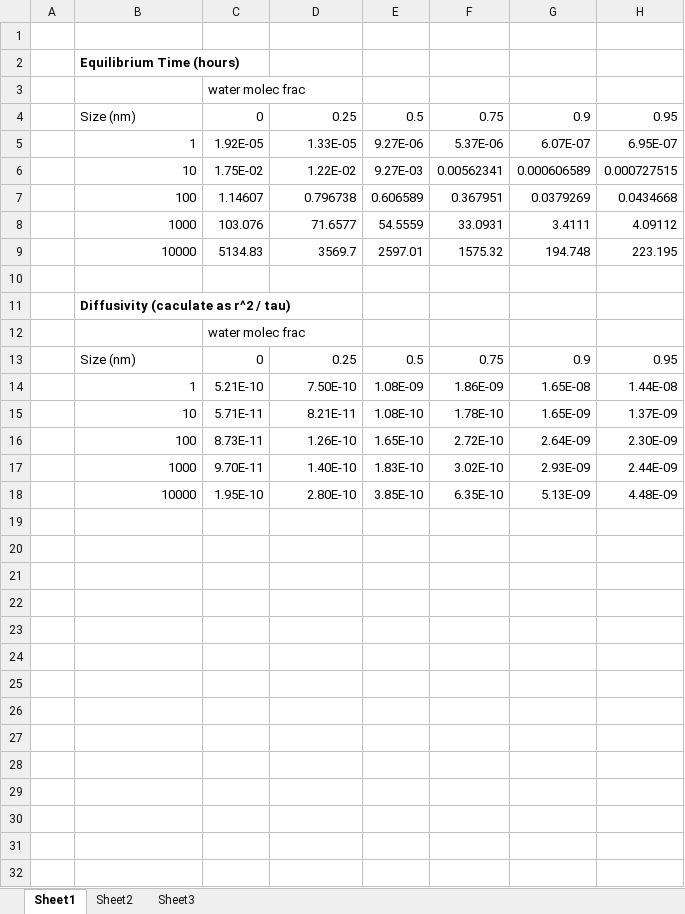
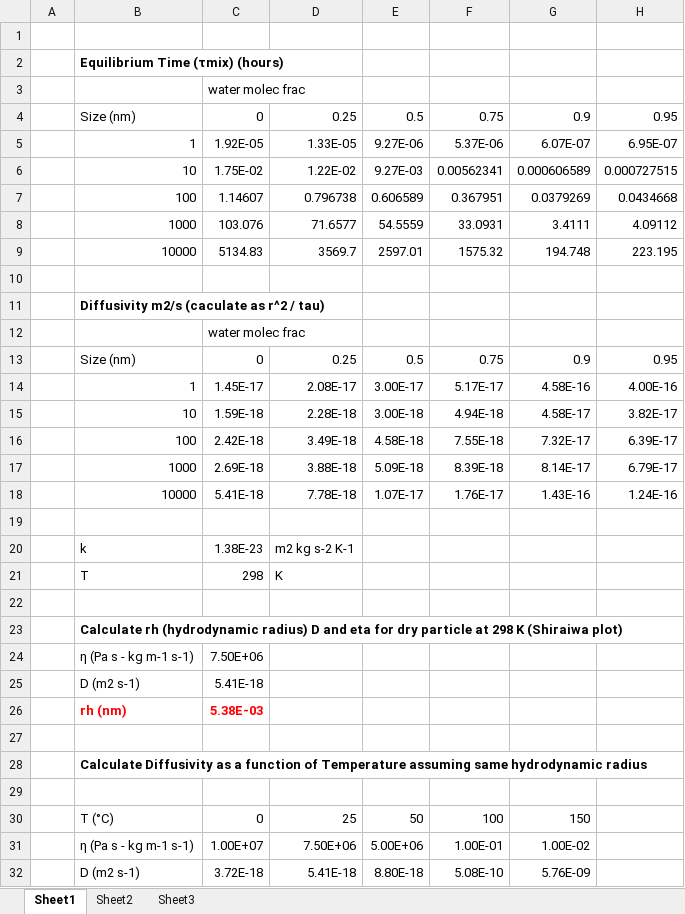
Before and after one commit to bnmurphy/OA_MIXING_SU, an Excel workbook: Code/Timescale_Analysis/Equilibrium_Time_Data.xlsx, sheet Sheet1, drawn as a sheet; values as stored, in another font and other column widths than the file's, no borders; charts and pictures not drawn; removed rows and columns are numbered as before the commit, all else as after; the diff names each change by its address in the sheet, - before the commit and + after, or states it on an @@ line.

Commit message:
Set up diffusivity versus cutoff volatility plots

```diff
--- a/Code/Timescale_Analysis/Equilibrium_Time_Data.xlsx (sheet Sheet1)
+++ b/Code/Timescale_Analysis/Equilibrium_Time_Data.xlsx (sheet Sheet1)
-B2: Equilibrium Time (hours)
+B2: Equilibrium Time (τmix) (hours)
-B11: Diffusivity (caculate as r^2 / tau)
+B11: Diffusivity m2/s (caculate as r^2 / tau)
-row 14:  | 1 | 5.21E-10 | 7.50E-10 | 1.08E-09 | 1.86E-09 | 1.65E-08 | 1.44E-08
+row 14:  | 1 | 1.45E-17 | 2.08E-17 | 3.00E-17 | 5.17E-17 | 4.58E-16 | 4.00E-16
+row 15:  | 10 | 1.59E-18 | 2.28E-18 | 3.00E-18 | 4.94E-18 | 4.58E-17 | 3.82E-17
+row 16:  | 100 | 2.42E-18 | 3.49E-18 | 4.58E-18 | 7.55E-18 | 7.32E-17 | 6.39E-17
+row 17:  | 1000 | 2.69E-18 | 3.88E-18 | 5.09E-18 | 8.39E-18 | 8.14E-17 | 6.79E-17
+row 18:  | 10000 | 5.41E-18 | 7.78E-18 | 1.07E-17 | 1.76E-17 | 1.43E-16 | 1.24E-16
-row 19:  | 10 | 5.71E-11 | 8.21E-11 | 1.08E-10 | 1.78E-10 | 1.65E-09 | 1.37E-09
+row 19: (empty)
+row 20:  | k | 1.38E-23 | m2 kg s-2 K-1
+row 21:  | T | 298 | K
-row 22:  | 100 | 8.73E-11 | 1.26E-10 | 1.65E-10 | 2.72E-10 | 2.64E-09 | 2.30E-09
+row 22: (empty)
+row 23:  | Calculate rh (hydrodynamic radius) D and eta for dry particle at 298 K (Shiraiwa plot)
+row 24:  | η (Pa s - kg m-1 s-1) | 7.50E+06
+row 25:  | D (m2 s-1) | 5.41E-18
+row 26:  | rh (nm) | 5.38E-03
-row 27:  | 1000 | 9.70E-11 | 1.40E-10 | 1.83E-10 | 3.02E-10 | 2.93E-09 | 2.44E-09
+row 27: (empty)
+row 28:  | Calculate Diffusivity as a function of Temperature assuming same hydrodynamic radius
-row 29:  | 10000 | 1.95E-10 | 2.80E-10 | 3.85E-10 | 6.35E-10 | 5.13E-09 | 4.48E-09
+row 29: (empty)
+row 30:  | T (°C) | 0 | 25 | 50 | 100 | 150
+row 31:  | η (Pa s - kg m-1 s-1) | 1.00E+07 | 7.50E+06 | 5.00E+06 | 1.00E-01 | 1.00E-02
+row 32:  | D (m2 s-1) | 3.72E-18 | 5.41E-18 | 8.80E-18 | 5.08E-10 | 5.76E-09
```
Also changed, not shown: charts or pictures, 3 other files.
